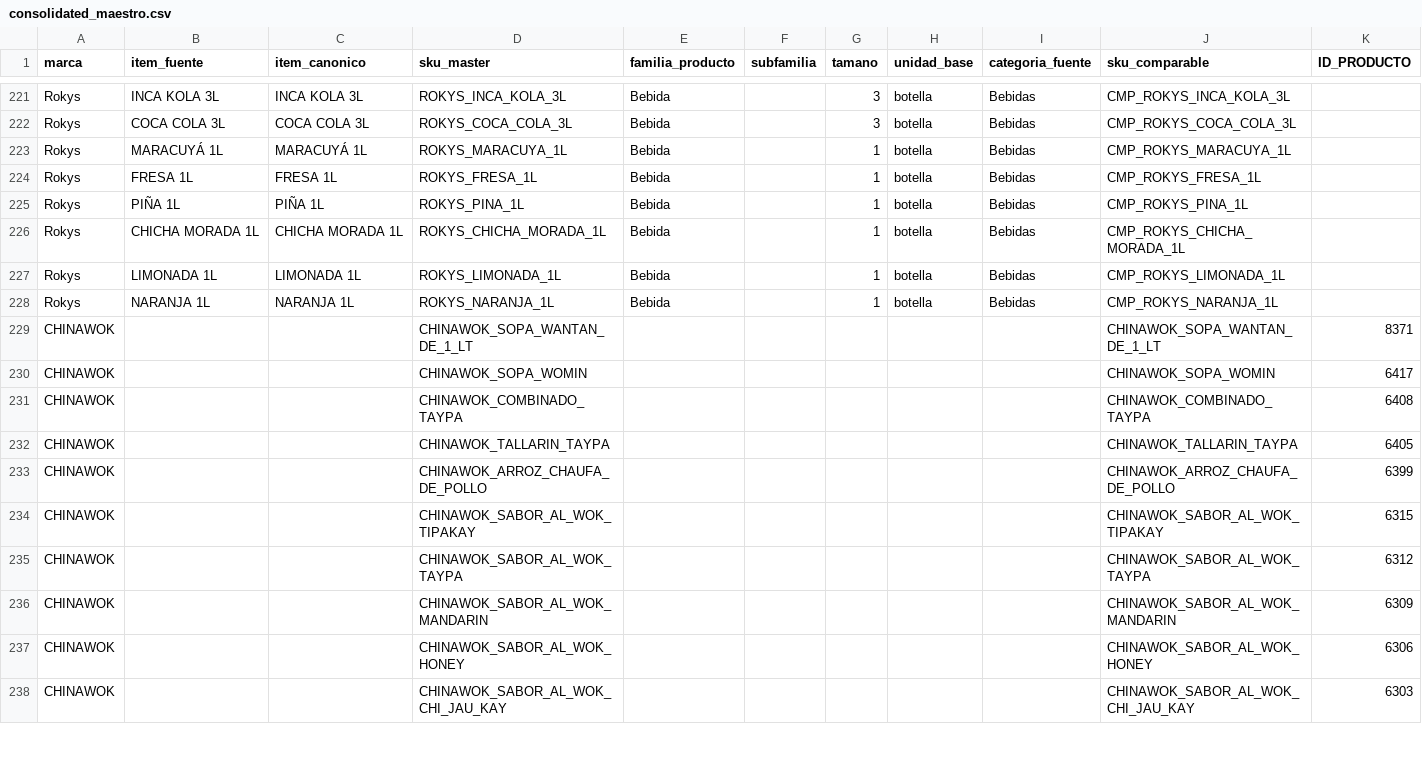
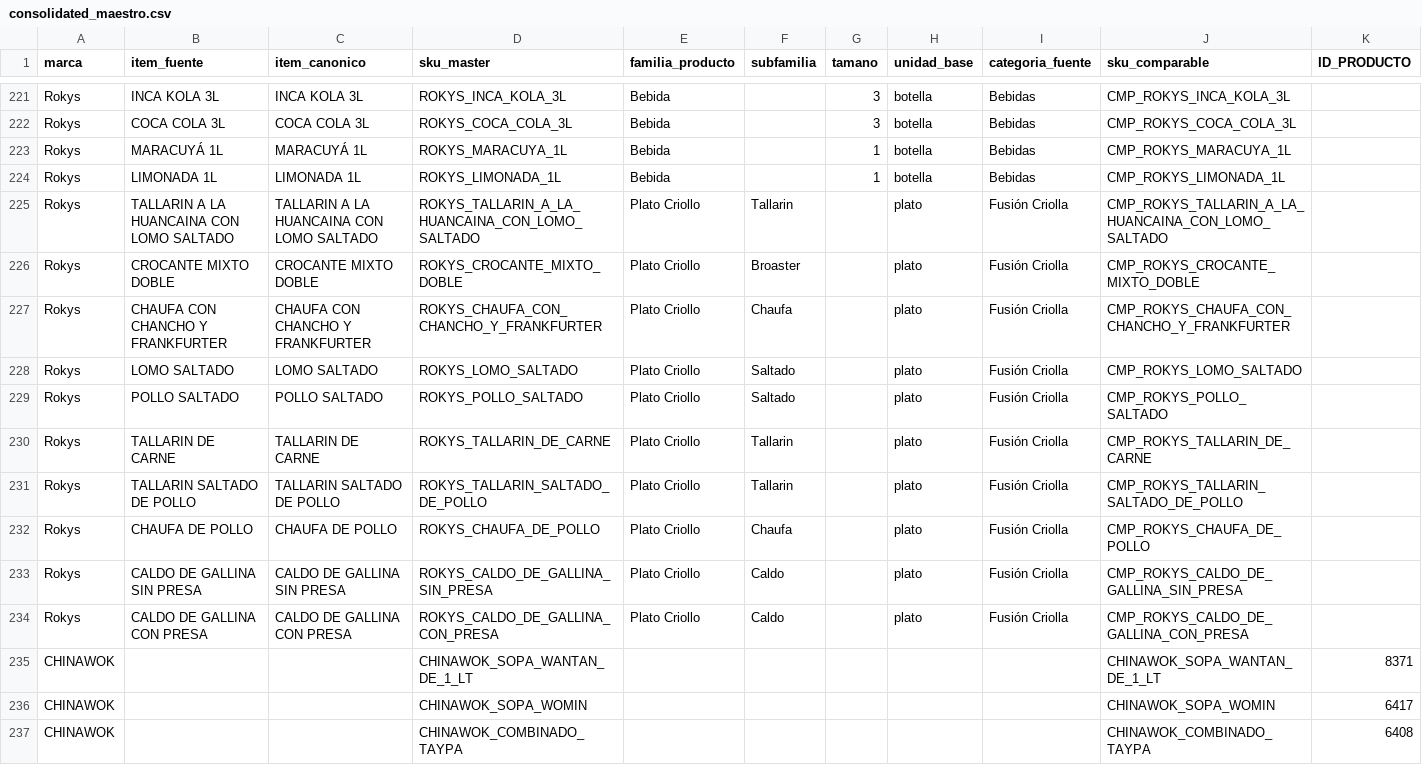
Before and after one commit to acrispin-dev/webscrapping_business, a CSV file: output/consolidated_maestro.csv, drawn as a sheet; only a part is shown, gaps mark what is left out; the shorter side is filled out with more unchanged rows; removed rows and columns are numbered as before the commit, all else as after; rows hold the shown columns only; the diff names each change by its address in the sheet, - before the commit and + after, or states it on an @@ line.

```diff
--- a/output/consolidated_maestro.csv
+++ b/output/consolidated_maestro.csv
-row 224: Rokys | FRESA 1L | FRESA 1L | ROKYS_FRESA_1L | Bebida |  | 1 | botella | Bebidas | CMP_ROKYS_FRESA_1L
-row 225: Rokys | PIÑA 1L | PIÑA 1L | ROKYS_PINA_1L | Bebida |  | 1 | botella | Bebidas | CMP_ROKYS_PINA_1L
-row 226: Rokys | CHICHA MORADA 1L | CHICHA MORADA 1L | ROKYS_CHICHA_MORADA_1L | Bebida |  | 1 | botella | Bebidas | CMP_ROKYS_CHICHA_MORADA_1L
-row 228: Rokys | NARANJA 1L | NARANJA 1L | ROKYS_NARANJA_1L | Bebida |  | 1 | botella | Bebidas | CMP_ROKYS_NARANJA_1L
+row 225: Rokys | TALLARIN A LA HUANCAINA CON LOMO SALTADO | TALLARIN A LA HUANCAINA CON LOMO SALTADO | ROKYS_TALLARIN_A_LA_HUANCAINA_CON_LOMO_SALTADO | Plato Criollo | Tallarin |  | plato | Fusión Criolla | CMP_ROKYS_TALLARIN_A_LA_HUANCAINA_CON_LOMO_SALTADO
+row 226: Rokys | CROCANTE MIXTO DOBLE | CROCANTE MIXTO DOBLE | ROKYS_CROCANTE_MIXTO_DOBLE | Plato Criollo | Broaster |  | plato | Fusión Criolla | CMP_ROKYS_CROCANTE_MIXTO_DOBLE
+row 227: Rokys | CHAUFA CON CHANCHO Y FRANKFURTER | CHAUFA CON CHANCHO Y FRANKFURTER | ROKYS_CHAUFA_CON_CHANCHO_Y_FRANKFURTER | Plato Criollo | Chaufa |  | plato | Fusión Criolla | CMP_ROKYS_CHAUFA_CON_CHANCHO_Y_FRANKFURTER
+row 228: Rokys | LOMO SALTADO | LOMO SALTADO | ROKYS_LOMO_SALTADO | Plato Criollo | Saltado |  | plato | Fusión Criolla | CMP_ROKYS_LOMO_SALTADO
+row 229: Rokys | POLLO SALTADO | POLLO SALTADO | ROKYS_POLLO_SALTADO | Plato Criollo | Saltado |  | plato | Fusión Criolla | CMP_ROKYS_POLLO_SALTADO
+row 230: Rokys | TALLARIN DE CARNE | TALLARIN DE CARNE | ROKYS_TALLARIN_DE_CARNE | Plato Criollo | Tallarin |  | plato | Fusión Criolla | CMP_ROKYS_TALLARIN_DE_CARNE
+row 231: Rokys | TALLARIN SALTADO DE POLLO | TALLARIN SALTADO DE POLLO | ROKYS_TALLARIN_SALTADO_DE_POLLO | Plato Criollo | Tallarin |  | plato | Fusión Criolla | CMP_ROKYS_TALLARIN_SALTADO_DE_POLLO
+row 232: Rokys | CHAUFA DE POLLO | CHAUFA DE POLLO | ROKYS_CHAUFA_DE_POLLO | Plato Criollo | Chaufa |  | plato | Fusión Criolla | CMP_ROKYS_CHAUFA_DE_POLLO
+row 233: Rokys | CALDO DE GALLINA SIN PRESA | CALDO DE GALLINA SIN PRESA | ROKYS_CALDO_DE_GALLINA_SIN_PRESA | Plato Criollo | Caldo |  | plato | Fusión Criolla | CMP_ROKYS_CALDO_DE_GALLINA_SIN_PRESA
+row 234: Rokys | CALDO DE GALLINA CON PRESA | CALDO DE GALLINA CON PRESA | ROKYS_CALDO_DE_GALLINA_CON_PRESA | Plato Criollo | Caldo |  | plato | Fusión Criolla | CMP_ROKYS_CALDO_DE_GALLINA_CON_PRESA
```
Also changed, not shown: output/consolidated_precios.csv, output/consolidated_raw.csv, 1 other file.
